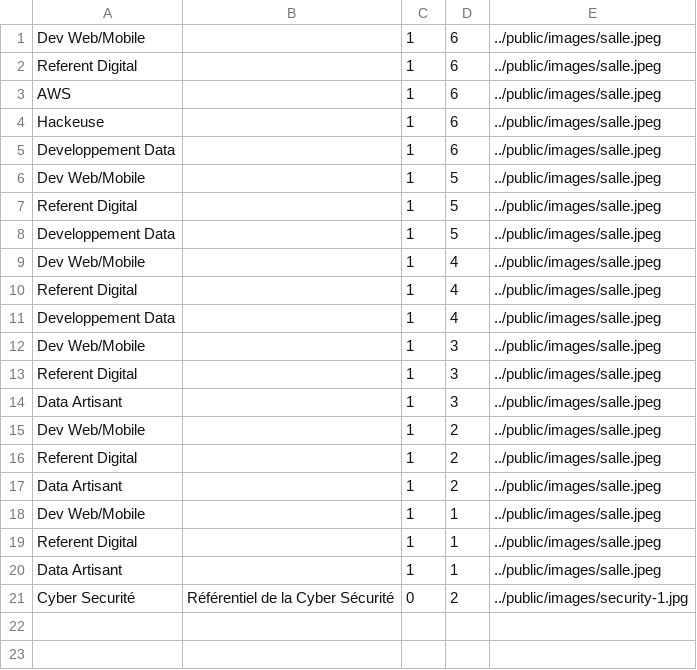
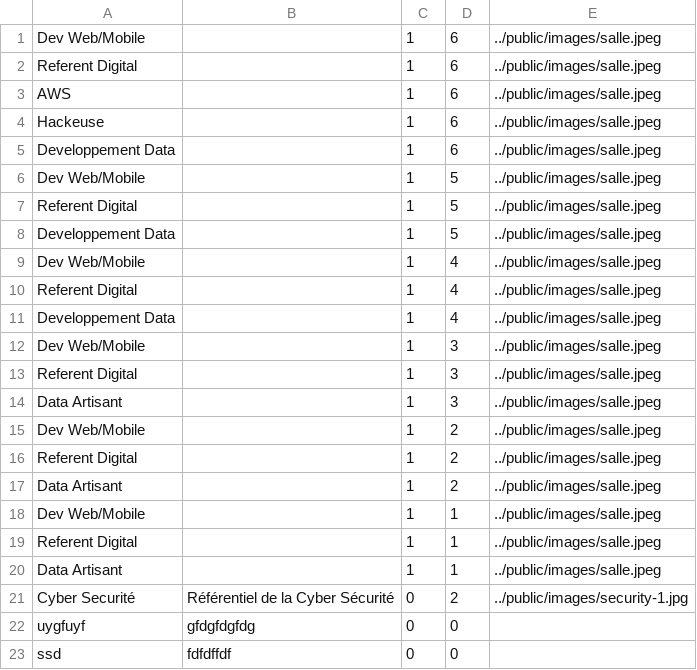
Before and after one commit to diallokaba/gestion-apprenant-php, a CSV file: data/referentiel.csv, drawn as a sheet.

```diff
--- a/data/referentiel.csv
+++ b/data/referentiel.csv
@@ -21 +21,3 @@
 "Cyber Securité","Référentiel de la Cyber Sécurité",0,2,../public/images/security-1.jpg
+uygfuyf,gfdgfdgfdg,0,0,
+ssd,fdfdffdf,0,0,
```
Also changed, not shown: data/apprenant.csv, data/promotion.csv, 10 other files.
